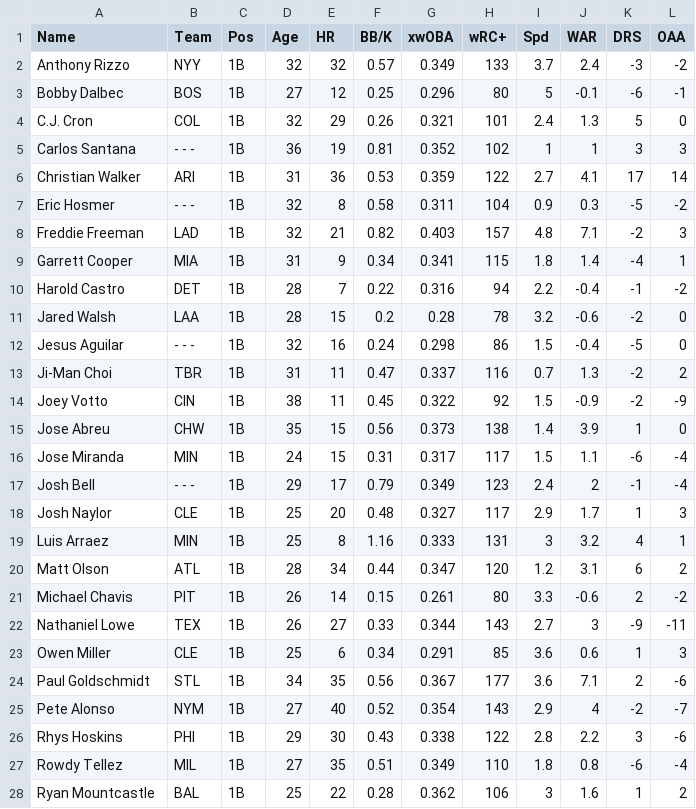
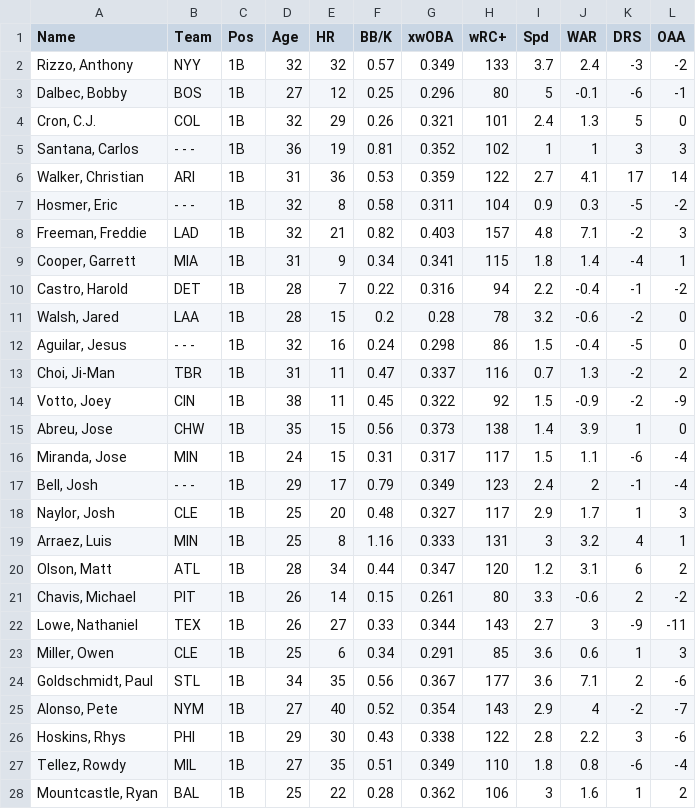
Before and after one commit to ray710mond/Linear-Algebra-Project, a CSV file: Final CSV Files/FIRST BASEMEN - Fangraphs Leaderboards.csv, drawn as a sheet; only a part is shown; the diff covers the shown part only.

```diff
--- a/Final CSV Files/FIRST BASEMEN - Fangraphs Leaderboards.csv
+++ b/Final CSV Files/FIRST BASEMEN - Fangraphs Leaderboards.csv
@@ -1,28 +1,28 @@
 Name,Team,Pos,Age,HR,BB/K,xwOBA,wRC+,Spd,WAR,DRS,OAA
-Anthony Rizzo,NYY,1B,32,32,0.57,0.349,133,3.7,2.4,-3,-2
-Bobby Dalbec,BOS,1B,27,12,0.25,0.296,80,5,-0.1,-6,-1
-C.J. Cron,COL,1B,32,29,0.26,0.321,101,2.4,1.3,5,0
-Carlos Santana,- - -,1B,36,19,0.81,0.352,102,1,1,3,3
-Christian Walker,ARI,1B,31,36,0.53,0.359,122,2.7,4.1,17,14
-Eric Hosmer,- - -,1B,32,8,0.58,0.311,104,0.9,0.3,-5,-2
-Freddie Freeman,LAD,1B,32,21,0.82,0.403,157,4.8,7.1,-2,3
-Garrett Cooper,MIA,1B,31,9,0.34,0.341,115,1.8,1.4,-4,1
-Harold Castro,DET,1B,28,7,0.22,0.316,94,2.2,-0.4,-1,-2
-Jared Walsh,LAA,1B,28,15,0.2,0.28,78,3.2,-0.6,-2,0
-Jesus Aguilar,- - -,1B,32,16,0.24,0.298,86,1.5,-0.4,-5,0
-Ji-Man Choi,TBR,1B,31,11,0.47,0.337,116,0.7,1.3,-2,2
-Joey Votto,CIN,1B,38,11,0.45,0.322,92,1.5,-0.9,-2,-9
-Jose Abreu,CHW,1B,35,15,0.56,0.373,138,1.4,3.9,1,0
-Jose Miranda,MIN,1B,24,15,0.31,0.317,117,1.5,1.1,-6,-4
-Josh Bell,- - -,1B,29,17,0.79,0.349,123,2.4,2,-1,-4
-Josh Naylor,CLE,1B,25,20,0.48,0.327,117,2.9,1.7,1,3
-Luis Arraez,MIN,1B,25,8,1.16,0.333,131,3,3.2,4,1
-Matt Olson,ATL,1B,28,34,0.44,0.347,120,1.2,3.1,6,2
-Michael Chavis,PIT,1B,26,14,0.15,0.261,80,3.3,-0.6,2,-2
-Nathaniel Lowe,TEX,1B,26,27,0.33,0.344,143,2.7,3,-9,-11
-Owen Miller,CLE,1B,25,6,0.34,0.291,85,3.6,0.6,1,3
-Paul Goldschmidt,STL,1B,34,35,0.56,0.367,177,3.6,7.1,2,-6
-Pete Alonso,NYM,1B,27,40,0.52,0.354,143,2.9,4,-2,-7
-Rhys Hoskins,PHI,1B,29,30,0.43,0.338,122,2.8,2.2,3,-6
-Rowdy Tellez,MIL,1B,27,35,0.51,0.349,110,1.8,0.8,-6,-4
-Ryan Mountcastle,BAL,1B,25,22,0.28,0.362,106,3,1.6,1,2
+"Rizzo, Anthony",NYY,1B,32,32,0.57,0.349,133,3.7,2.4,-3,-2
+"Dalbec, Bobby",BOS,1B,27,12,0.25,0.296,80,5,-0.1,-6,-1
+"Cron, C.J.",COL,1B,32,29,0.26,0.321,101,2.4,1.3,5,0
+"Santana, Carlos",- - -,1B,36,19,0.81,0.352,102,1,1,3,3
+"Walker, Christian",ARI,1B,31,36,0.53,0.359,122,2.7,4.1,17,14
+"Hosmer, Eric",- - -,1B,32,8,0.58,0.311,104,0.9,0.3,-5,-2
+"Freeman, Freddie",LAD,1B,32,21,0.82,0.403,157,4.8,7.1,-2,3
+"Cooper, Garrett",MIA,1B,31,9,0.34,0.341,115,1.8,1.4,-4,1
+"Castro, Harold",DET,1B,28,7,0.22,0.316,94,2.2,-0.4,-1,-2
+"Walsh, Jared",LAA,1B,28,15,0.2,0.28,78,3.2,-0.6,-2,0
+"Aguilar, Jesus",- - -,1B,32,16,0.24,0.298,86,1.5,-0.4,-5,0
+"Choi, Ji-Man",TBR,1B,31,11,0.47,0.337,116,0.7,1.3,-2,2
+"Votto, Joey",CIN,1B,38,11,0.45,0.322,92,1.5,-0.9,-2,-9
+"Abreu, Jose",CHW,1B,35,15,0.56,0.373,138,1.4,3.9,1,0
+"Miranda, Jose",MIN,1B,24,15,0.31,0.317,117,1.5,1.1,-6,-4
+"Bell, Josh",- - -,1B,29,17,0.79,0.349,123,2.4,2,-1,-4
+"Naylor, Josh",CLE,1B,25,20,0.48,0.327,117,2.9,1.7,1,3
+"Arraez, Luis",MIN,1B,25,8,1.16,0.333,131,3,3.2,4,1
+"Olson, Matt",ATL,1B,28,34,0.44,0.347,120,1.2,3.1,6,2
+"Chavis, Michael",PIT,1B,26,14,0.15,0.261,80,3.3,-0.6,2,-2
+"Lowe, Nathaniel",TEX,1B,26,27,0.33,0.344,143,2.7,3,-9,-11
+"Miller, Owen",CLE,1B,25,6,0.34,0.291,85,3.6,0.6,1,3
+"Goldschmidt, Paul",STL,1B,34,35,0.56,0.367,177,3.6,7.1,2,-6
+"Alonso, Pete",NYM,1B,27,40,0.52,0.354,143,2.9,4,-2,-7
+"Hoskins, Rhys",PHI,1B,29,30,0.43,0.338,122,2.8,2.2,3,-6
+"Tellez, Rowdy",MIL,1B,27,35,0.51,0.349,110,1.8,0.8,-6,-4
+"Mountcastle, Ryan",BAL,1B,25,22,0.28,0.362,106,3,1.6,1,2
```
Also changed, not shown: 5 edited cells elsewhere in this file, Final CSV Files/DESIGNATED HITTERS - Fangraphs Leaderboards.csv, Final CSV Files/OUTFIELDERS - Fangraphs Leaderboards.csv, 6 other files.
